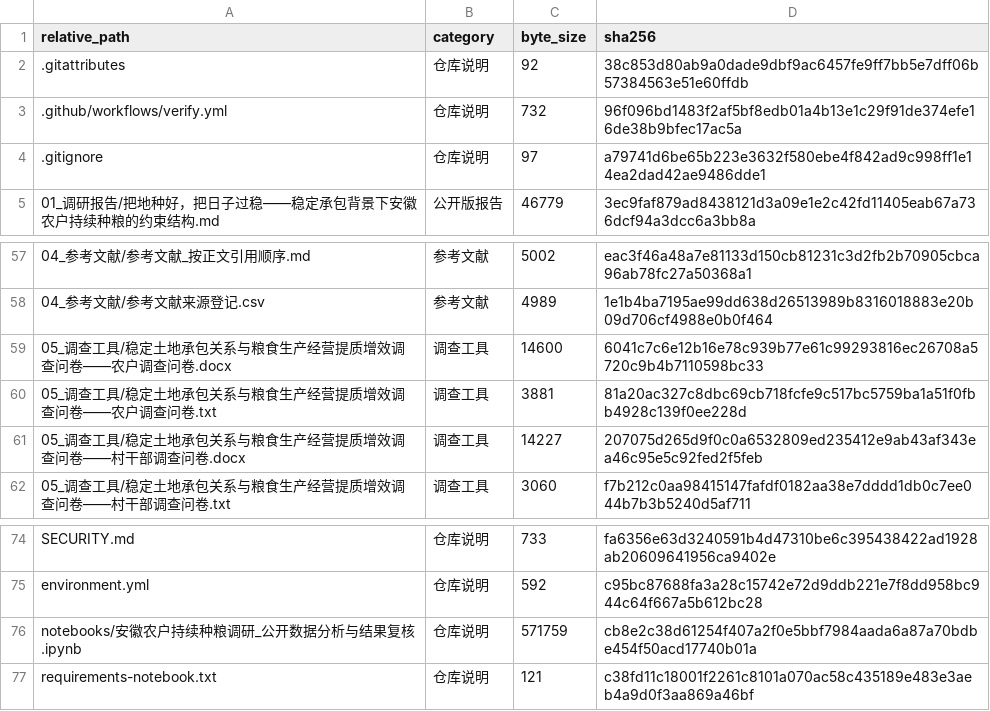
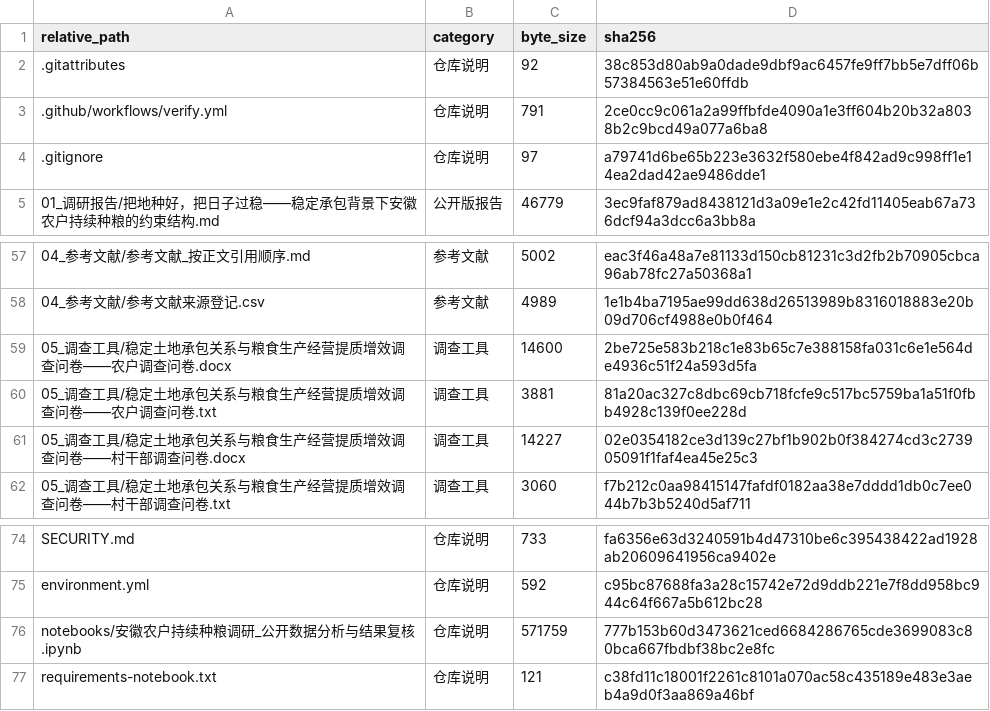
Before and after one commit to HNNUYUXUAN/anhui-rural-survey, a CSV file: MANIFEST.csv, drawn as a sheet; only a part is shown, gaps mark what is left out.

```diff
--- a/MANIFEST.csv
+++ b/MANIFEST.csv
@@ -2,3 +2,3 @@
 .gitattributes,仓库说明,92,38c853d80ab9a0dade9dbf9ac6457fe9ff7bb5e7dff06b57384563e51e60ffdb
-.github/workflows/verify.yml,仓库说明,732,96f096bd1483f2af5bf8edb01a4b13e1c29f91de374efe16de38b9bfec17ac5a
+.github/workflows/verify.yml,仓库说明,791,2ce0cc9c061a2a99ffbfde4090a1e3ff604b20b32a8038b2c9bcd49a077a6ba8
 .gitignore,仓库说明,97,a79741d6be65b223e3632f580ebe4f842ad9c998ff1e14ea2dad42ae9486dde1
@@ -58,5 +58,5 @@
 04_参考文献/参考文献来源登记.csv,参考文献,4989,1e1b4ba7195ae99dd638d26513989b8316018883e20b09d706cf4988e0b0f464
-05_调查工具/稳定土地承包关系与粮食生产经营提质增效调查问卷——农户调查问卷.docx,调查工具,14600,6041c7c6e12b16e78c939b77e61c99293816ec26708a5720c9b4b7110598bc33
+05_调查工具/稳定土地承包关系与粮食生产经营提质增效调查问卷——农户调查问卷.docx,调查工具,14600,2be725e583b218c1e83b65c7e388158fa031c6e1e564de4936c51f24a593d5fa
 05_调查工具/稳定土地承包关系与粮食生产经营提质增效调查问卷——农户调查问卷.txt,调查工具,3881,81a20ac327c8dbc69cb718fcfe9c517bc5759ba1a51f0fbb4928c139f0ee228d
-05_调查工具/稳定土地承包关系与粮食生产经营提质增效调查问卷——村干部调查问卷.docx,调查工具,14227,207075d265d9f0c0a6532809ed235412e9ab43af343ea46c95e5c92fed2f5feb
+05_调查工具/稳定土地承包关系与粮食生产经营提质增效调查问卷——村干部调查问卷.docx,调查工具,14227,02e0354182ce3d139c27bf1b902b0f384274cd3c273905091f1faf4ea45e25c3
 05_调查工具/稳定土地承包关系与粮食生产经营提质增效调查问卷——村干部调查问卷.txt,调查工具,3060,f7b212c0aa98415147fafdf0182aa38e7dddd1db0c7ee044b7b3b5240d5af711
@@ -75,3 +75,3 @@ SECURITY.md,仓库说明,733,fa6356e63d3240591b4d47310be6c395438422ad1928ab20609
 environment.yml,仓库说明,592,c95bc87688fa3a28c15742e72d9ddb221e7f8dd958bc944c64f667a5b612bc28
-notebooks/安徽农户持续种粮调研_公开数据分析与结果复核.ipynb,仓库说明,571759,cb8e2c38d61254f407a2f0e5bbf7984aada6a87a70bdbe454f50acd17740b01a
+notebooks/安徽农户持续种粮调研_公开数据分析与结果复核.ipynb,仓库说明,571759,777b153b60d3473621ced6684286765cde3699083c80bca667fbdbf38bc2e8fc
 requirements-notebook.txt,仓库说明,121,c38fd11c18001f2261c8101a070ac58c435189e483e3aeb4a9d0f3aa869a46bf
```
Also changed, not shown: 5 other files.
